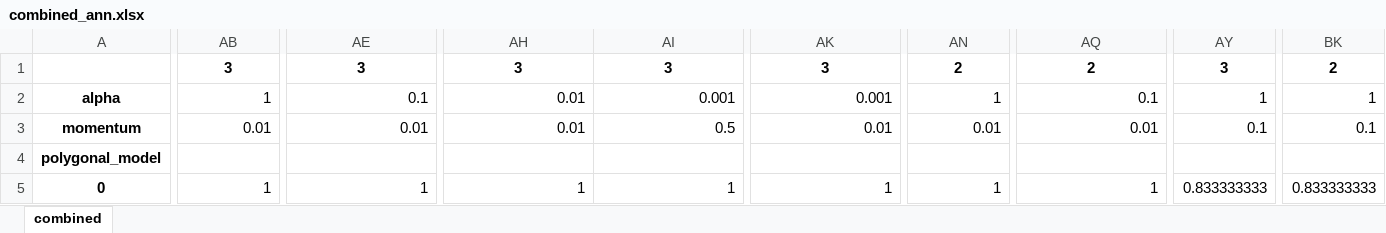
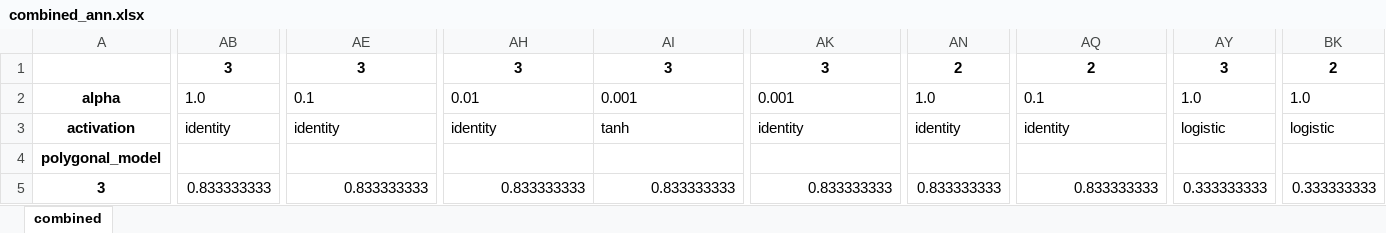
Before and after one commit to rhirama/Classification-of-mammography-images, an Excel workbook: Python/combined_ann.xlsx, sheet combined, drawn as a sheet; only a part is shown, gaps mark what is left out; values as stored, in another font and other column widths than the file's, no borders; charts and pictures not drawn; removed rows and columns are numbered as before the commit, all else as after; rows hold the shown columns only; the diff covers the shown part only; the diff names each change by its address in the sheet, - before the commit and + after, or states it on an @@ line.

```diff
--- a/Python/combined_ann.xlsx (sheet combined)
+++ b/Python/combined_ann.xlsx (sheet combined)
-AB2: 1
+AB2: 1.0
-AE2:AK2 alignment: right
+AE2:AK2 alignment: left
-AN2: 1
+AN2: 1.0
-AQ2 alignment: right
+AQ2 alignment: left
-AY2: 1
+AY2: 1.0
-BK2: 1
+BK2: 1.0
-row 3: momentum | 0.01 | 0.01 | 0.01 | 0.5 | 0.01 | 0.01 | 0.01 | 0.1 | 0.1
+row 3: activation | identity | identity | identity | tanh | identity | identity | identity | logistic | logistic
@@ column A renumbered between rows 5 and 24 @@
-AB5: 1
+AB5: 0.833333333
-AE5: 1
+AE5: 0.833333333
-AH5: 1
+AH5: 0.833333333
-AI5: 1
+AI5: 0.833333333
-AK5: 1
+AK5: 0.833333333
-AN5: 1
+AN5: 0.833333333
-AQ5: 1
+AQ5: 0.833333333
-AY5: 0.833333333
+AY5: 0.333333333
-BK5: 0.833333333
+BK5: 0.333333333
```
Also changed, not shown: 11 added rows, 6 removed rows, 493 edited cells and cell formats elsewhere in this sheet, charts or pictures, Python/54BND_ann.xlsx, Python/57EDG_ann.xlsx, 14 other files.
